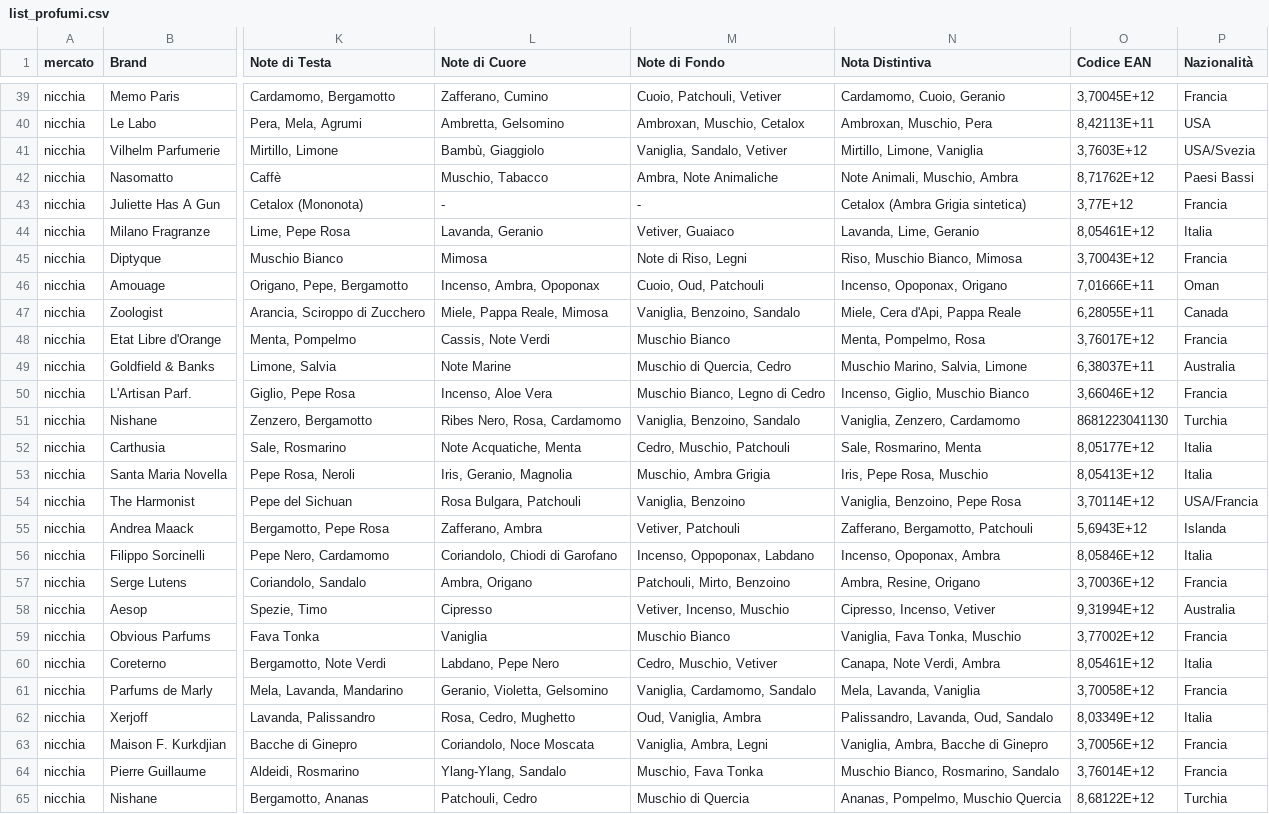
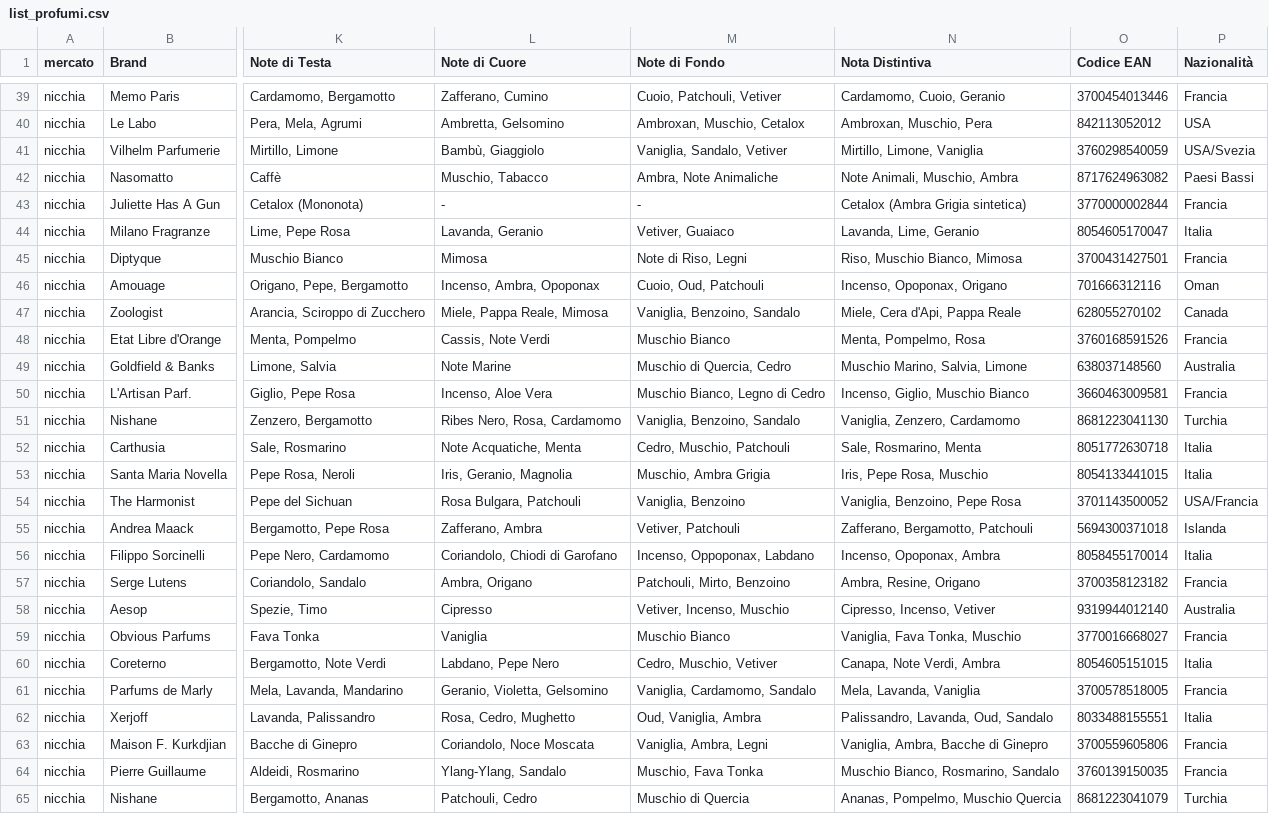
Before and after one commit to Gianpierostolfi/Fragrancestrategyhub, a CSV file: list_profumi.csv, drawn as a sheet; only a part is shown, gaps mark what is left out; the diff covers the shown part only; the diff names each change by its address in the sheet, - before the commit and + after, or states it on an @@ line.

```diff
--- a/list_profumi.csv
+++ b/list_profumi.csv
-O39 (Codice EAN): 3,70045E+12
+O39 (Codice EAN): 3700454013446
-O40 (Codice EAN): 8,42113E+11
+O40 (Codice EAN): 842113052012
-O41 (Codice EAN): 3,7603E+12
+O41 (Codice EAN): 3760298540059
-O42 (Codice EAN): 8,71762E+12
+O42 (Codice EAN): 8717624963082
-O43 (Codice EAN): 3,77E+12
+O43 (Codice EAN): 3770000002844
-O44 (Codice EAN): 8,05461E+12
+O44 (Codice EAN): 8054605170047
-O45 (Codice EAN): 3,70043E+12
+O45 (Codice EAN): 3700431427501
-O46 (Codice EAN): 7,01666E+11
+O46 (Codice EAN): 701666312116
-O47 (Codice EAN): 6,28055E+11
+O47 (Codice EAN): 628055270102
-O48 (Codice EAN): 3,76017E+12
+O48 (Codice EAN): 3760168591526
-O49 (Codice EAN): 6,38037E+11
+O49 (Codice EAN): 638037148560
-O50 (Codice EAN): 3,66046E+12
+O50 (Codice EAN): 3660463009581
-O52 (Codice EAN): 8,05177E+12
+O52 (Codice EAN): 8051772630718
-O53 (Codice EAN): 8,05413E+12
+O53 (Codice EAN): 8054133441015
-O54 (Codice EAN): 3,70114E+12
+O54 (Codice EAN): 3701143500052
-O55 (Codice EAN): 5,6943E+12
+O55 (Codice EAN): 5694300371018
-O56 (Codice EAN): 8,05846E+12
+O56 (Codice EAN): 8058455170014
-O57 (Codice EAN): 3,70036E+12
+O57 (Codice EAN): 3700358123182
-O58 (Codice EAN): 9,31994E+12
+O58 (Codice EAN): 9319944012140
-O59 (Codice EAN): 3,77002E+12
+O59 (Codice EAN): 3770016668027
-O60 (Codice EAN): 8,05461E+12
+O60 (Codice EAN): 8054605151015
-O61 (Codice EAN): 3,70058E+12
+O61 (Codice EAN): 3700578518005
-O62 (Codice EAN): 8,03349E+12
+O62 (Codice EAN): 8033488155551
-O63 (Codice EAN): 3,70056E+12
+O63 (Codice EAN): 3700559605806
-O64 (Codice EAN): 3,76014E+12
+O64 (Codice EAN): 3760139150035
-O65 (Codice EAN): 8,68122E+12
+O65 (Codice EAN): 8681223041079
```
Also changed, not shown: 60 edited cells elsewhere in this file.
